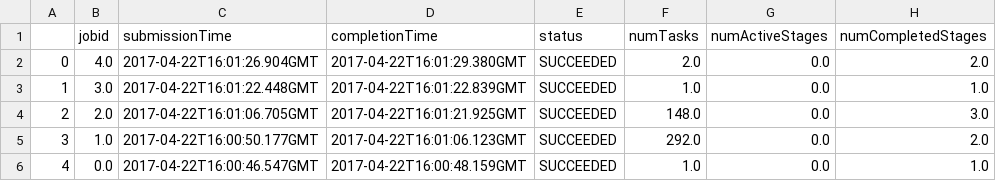
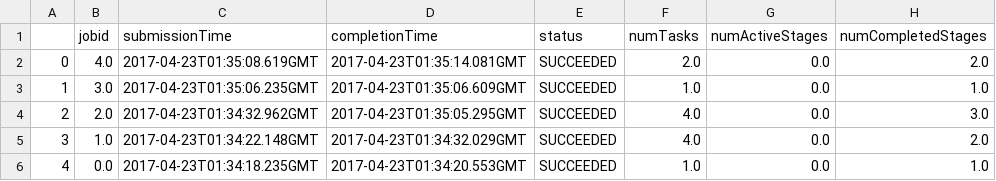
Before and after one commit to cloudmesh-project/cloudmesh.word2vec, a CSV file: testresults/chameleon_2_node_500/jobs.csv, drawn as a sheet; only a part is shown; the diff names each change by its address in the sheet, - before the commit and + after, or states it on an @@ line.

Commit message:
new:usr: Performance results on chameleon 2 node cloud

```diff
--- a/testresults/chameleon_2_node_500/jobs.csv
+++ b/testresults/chameleon_2_node_500/jobs.csv
-C2 (submissionTime): 2017-04-22T16:01:26.904GMT
+C2 (submissionTime): 2017-04-23T01:35:08.619GMT
-D2 (completionTime): 2017-04-22T16:01:29.380GMT
+D2 (completionTime): 2017-04-23T01:35:14.081GMT
-C3 (submissionTime): 2017-04-22T16:01:22.448GMT
+C3 (submissionTime): 2017-04-23T01:35:06.235GMT
-D3 (completionTime): 2017-04-22T16:01:22.839GMT
+D3 (completionTime): 2017-04-23T01:35:06.609GMT
-C4 (submissionTime): 2017-04-22T16:01:06.705GMT
+C4 (submissionTime): 2017-04-23T01:34:32.962GMT
-D4 (completionTime): 2017-04-22T16:01:21.925GMT
+D4 (completionTime): 2017-04-23T01:35:05.295GMT
-F4 (numTasks): 148.0
+F4 (numTasks): 4.0
-C5 (submissionTime): 2017-04-22T16:00:50.177GMT
+C5 (submissionTime): 2017-04-23T01:34:22.148GMT
-D5 (completionTime): 2017-04-22T16:01:06.123GMT
+D5 (completionTime): 2017-04-23T01:34:32.029GMT
-F5 (numTasks): 292.0
+F5 (numTasks): 4.0
-C6 (submissionTime): 2017-04-22T16:00:46.547GMT
+C6 (submissionTime): 2017-04-23T01:34:18.235GMT
-D6 (completionTime): 2017-04-22T16:00:48.159GMT
+D6 (completionTime): 2017-04-23T01:34:20.553GMT
```
Also changed, not shown: 1 other file.
